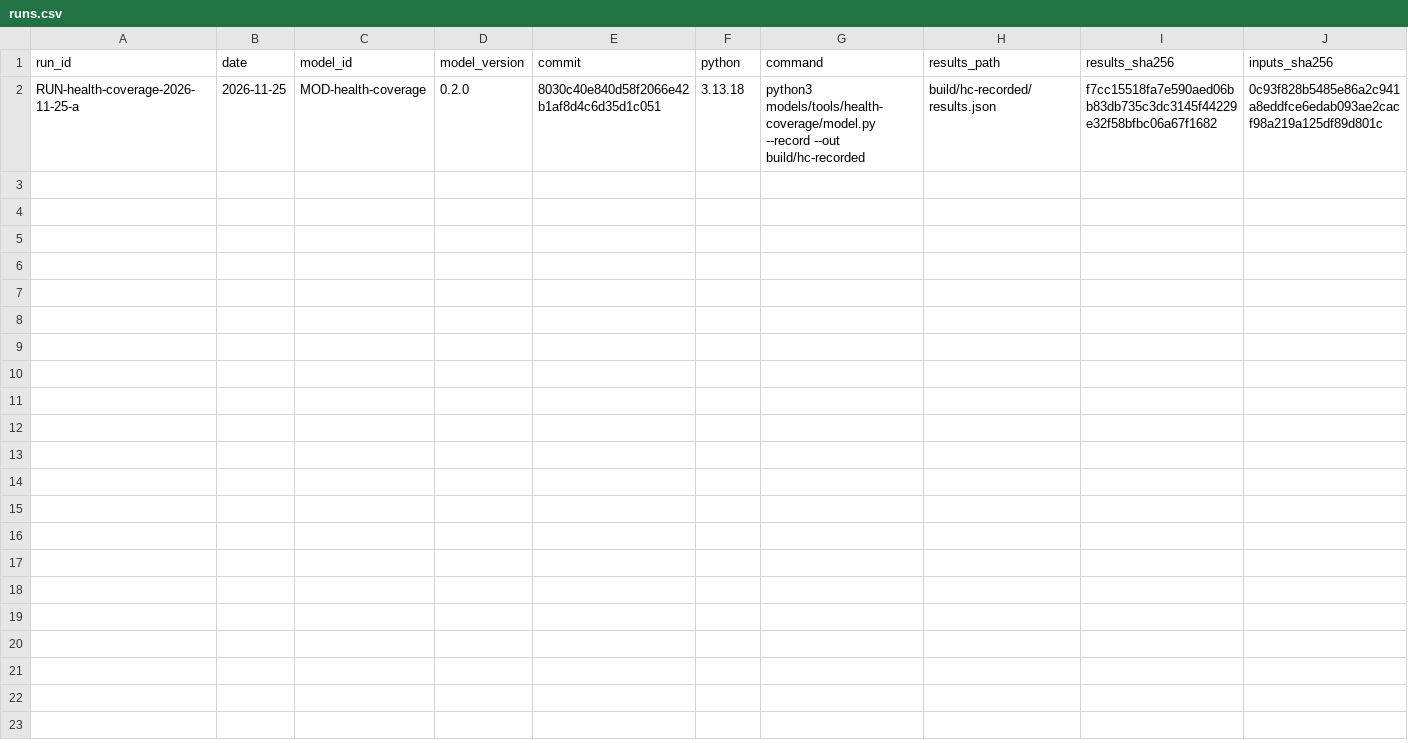
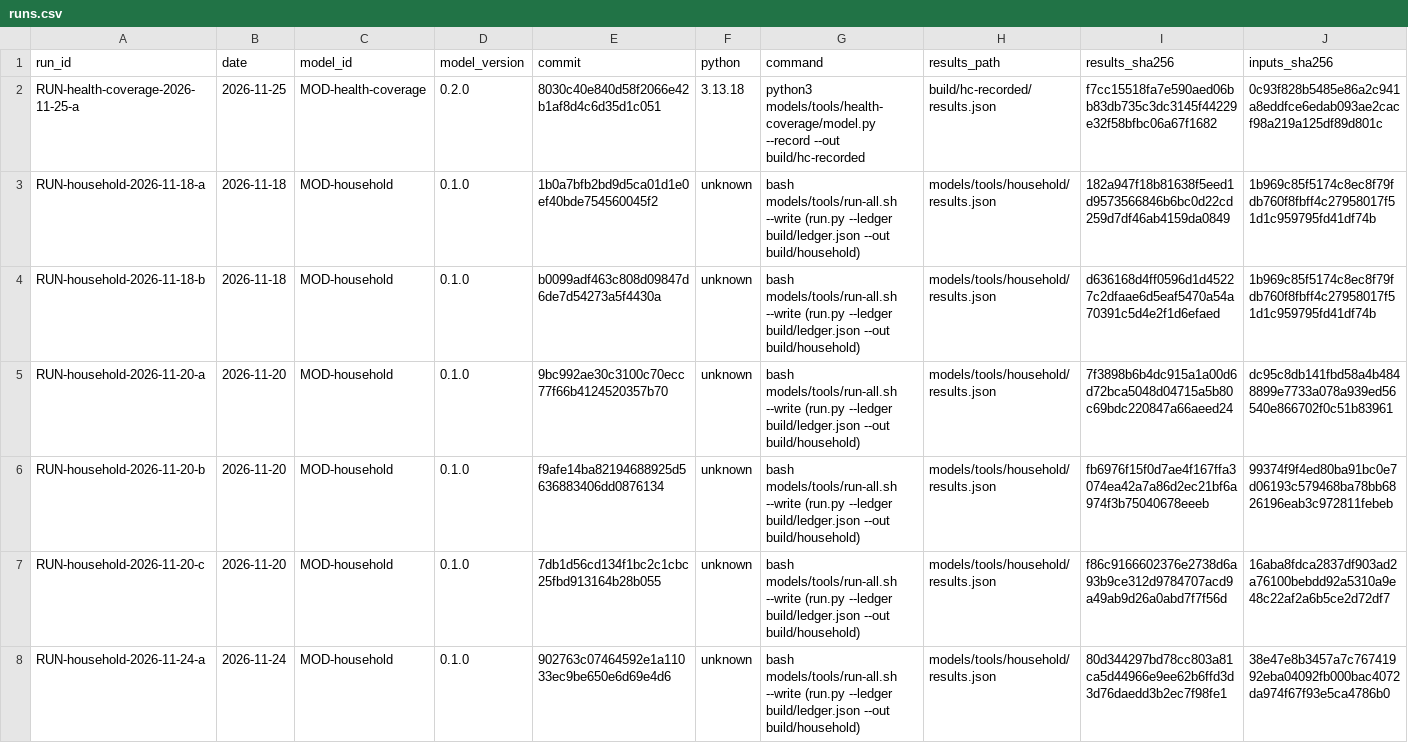
Before and after one commit to fm58cn6g4d-stack/project-2050, a CSV file: models/runs.csv, drawn as a sheet; only a part is shown; rows hold the shown columns only; the diff names each change by its address in the sheet, - before the commit and + after, or states it on an @@ line.

```diff
--- a/models/runs.csv
+++ b/models/runs.csv
+row 3: RUN-household-2026-11-18-a | 2026-11-18 | MOD-household | 0.1.0 | 1b0a7bfb2bd9d5ca01d1e0ef40bde754560045f2 | unknown | bash models/tools/run-all.sh --write (run.py --ledger build/ledger.json --out build/household) | models/tools/household/results.json | 182a947f18b81638f5eed1d9573566846b6bc0d22cd259d7df46ab4159da0849 | 1b969c85f5174c8ec8f79fdb760f8fbff4c27958017f51d1c959795fd41df74b
+row 4: RUN-household-2026-11-18-b | 2026-11-18 | MOD-household | 0.1.0 | b0099adf463c808d09847d6de7d54273a5f4430a | unknown | bash models/tools/run-all.sh --write (run.py --ledger build/ledger.json --out build/household) | models/tools/household/results.json | d636168d4ff0596d1d45227c2dfaae6d5eaf5470a54a70391c5d4e2f1d6efaed | 1b969c85f5174c8ec8f79fdb760f8fbff4c27958017f51d1c959795fd41df74b
+row 5: RUN-household-2026-11-20-a | 2026-11-20 | MOD-household | 0.1.0 | 9bc992ae30c3100c70ecc77f66b4124520357b70 | unknown | bash models/tools/run-all.sh --write (run.py --ledger build/ledger.json --out build/household) | models/tools/household/results.json | 7f3898b6b4dc915a1a00d6d72bca5048d04715a5b80c69bdc220847a66aeed24 | dc95c8db141fbd58a4b4848899e7733a078a939ed56540e866702f0c51b83961
+row 6: RUN-household-2026-11-20-b | 2026-11-20 | MOD-household | 0.1.0 | f9afe14ba82194688925d5636883406dd0876134 | unknown | bash models/tools/run-all.sh --write (run.py --ledger build/ledger.json --out build/household) | models/tools/household/results.json | fb6976f15f0d7ae4f167ffa3074ea42a7a86d2ec21bf6a974f3b75040678eeeb | 99374f9f4ed80ba91bc0e7d06193c579468ba78bb6826196eab3c972811febeb
+row 7: RUN-household-2026-11-20-c | 2026-11-20 | MOD-household | 0.1.0 | 7db1d56cd134f1bc2c1cbc25fbd913164b28b055 | unknown | bash models/tools/run-all.sh --write (run.py --ledger build/ledger.json --out build/household) | models/tools/household/results.json | f86c9166602376e2738d6a93b9ce312d9784707acd9a49ab9d26a0abd7f7f56d | 16aba8fdca2837df903ad2a76100bebdd92a5310a9e48c22af2a6b5ce2d72df7
+row 8: RUN-household-2026-11-24-a | 2026-11-24 | MOD-household | 0.1.0 | 902763c07464592e1a11033ec9be650e6d69e4d6 | unknown | bash models/tools/run-all.sh --write (run.py --ledger build/ledger.json --out build/household) | models/tools/household/results.json | 80d344297bd78cc803a81ca5d44966e9ee62b6ffd3d3d76daedd3b2ec7f98fe1 | 38e47e8b3457a7c76741992eba04092fb000bac4072da974f67f93e5ca4786b0
```
Also changed, not shown: models/toolkit.csv, models/tools/health-coverage/inputs.csv, 22 other files.
